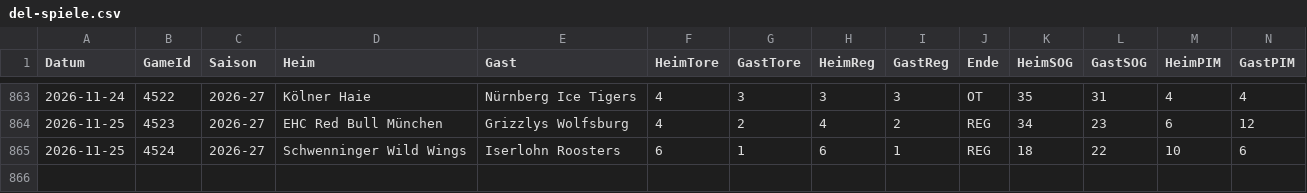
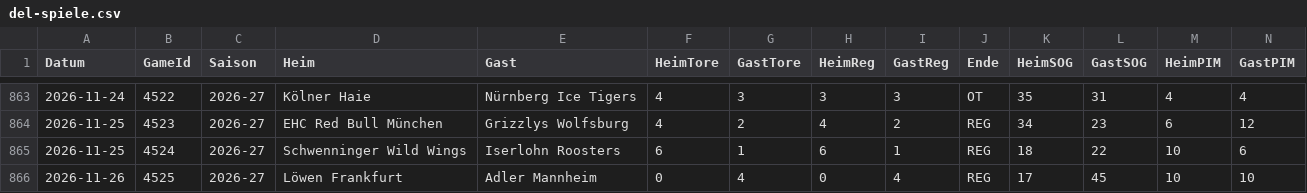
Before and after one commit to gobitodic0007-hash/Wettmodell, a CSV file: daten/del-spiele.csv, drawn as a sheet; only a part is shown, gaps mark what is left out; rows hold the shown columns only; the diff names each change by its address in the sheet, - before the commit and + after, or states it on an @@ line.

```diff
--- a/daten/del-spiele.csv
+++ b/daten/del-spiele.csv
+row 866: 2026-11-26 | 4525 | 2026-27 | Löwen Frankfurt | Adler Mannheim | 0 | 4 | 0 | 4 | REG | 17 | 45 | 10 | 10
```
Also changed, not shown: daten/del-ansetzungen.csv, daten/nfl-guete.csv, 3 other files.
